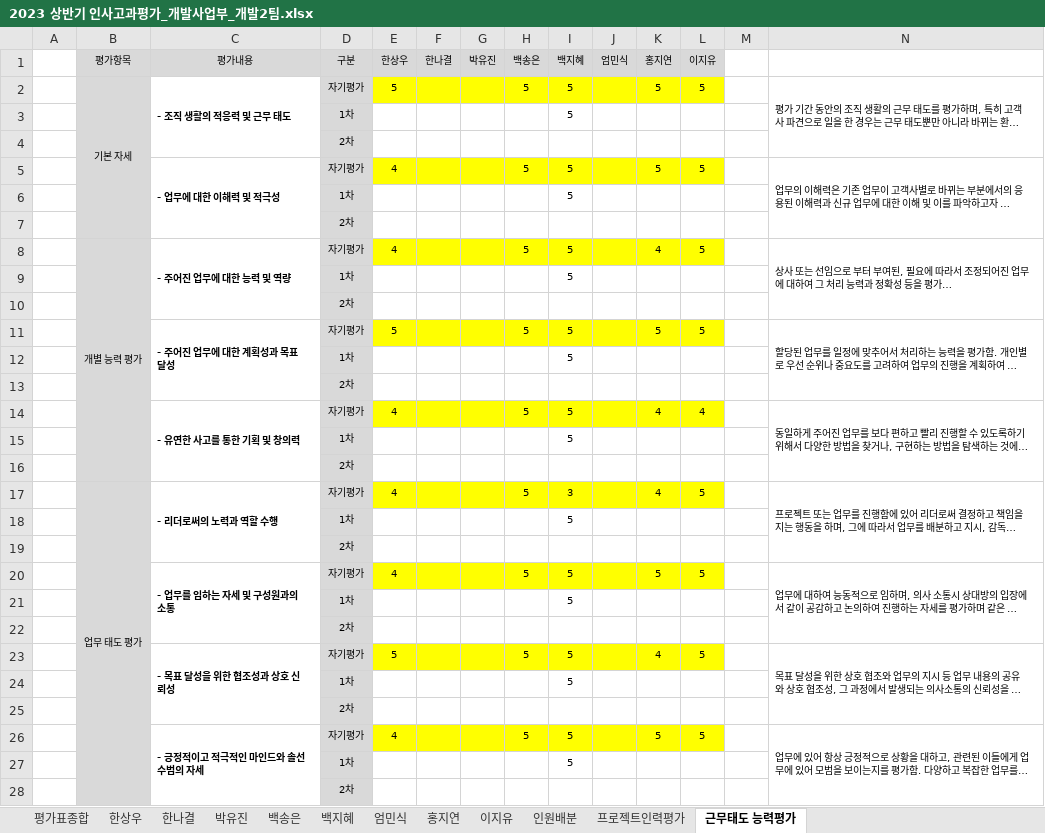
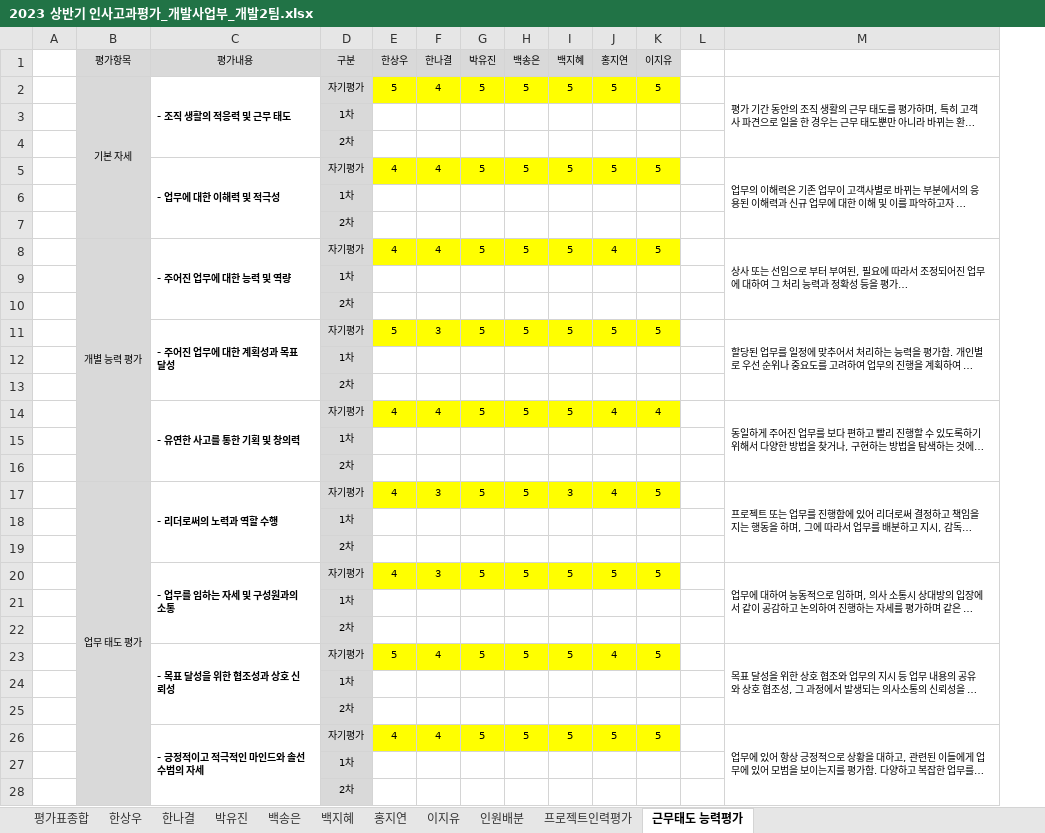
Before and after one commit to hsw8409/DevEnv, an Excel workbook: 02.팀원관리/01.인사고과평가/2023 상반기 인사고과평가_개발사업부_개발2팀.xlsx, sheet 근무태도 능력평가, drawn as a sheet; only a part is shown; long unchanged cells end in …; values as stored, in another font and other column widths than the file's, no borders; the diff covers the shown part only; the diff names each change by its address in the sheet, - before the commit and + after, or states it on an @@ line.

```diff
--- a/02.팀원관리/01.인사고과평가/2023 상반기 인사고과평가_개발사업부_개발2팀.xlsx (sheet 근무태도 능력평가)
+++ b/02.팀원관리/01.인사고과평가/2023 상반기 인사고과평가_개발사업부_개발2팀.xlsx (sheet 근무태도 능력평가)
-sheet tab: 엄민식
-column J (엄민식), empty
-F2 (한나결): (empty)
+F2 (한나결): 4
-G2 (박유진): (empty)
+G2 (박유진): 5
-I3 (백지혜): 5
+I3 (백지혜): (empty)
-F5 (한나결): (empty)
+F5 (한나결): 4
-G5 (박유진): (empty)
+G5 (박유진): 5
-I6 (백지혜): 5
+I6 (백지혜): (empty)
-F8 (한나결): (empty)
+F8 (한나결): 4
-G8 (박유진): (empty)
+G8 (박유진): 5
-I9 (백지혜): 5
+I9 (백지혜): (empty)
-F11 (한나결): (empty)
+F11 (한나결): 3
-G11 (박유진): (empty)
+G11 (박유진): 5
-I12 (백지혜): 5
+I12 (백지혜): (empty)
-F14 (한나결): (empty)
+F14 (한나결): 4
-G14 (박유진): (empty)
+G14 (박유진): 5
-I15 (백지혜): 5
+I15 (백지혜): (empty)
-F17 (한나결): (empty)
+F17 (한나결): 3
-G17 (박유진): (empty)
+G17 (박유진): 5
-I18 (백지혜): 5
+I18 (백지혜): (empty)
-F20 (한나결): (empty)
+F20 (한나결): 3
-G20 (박유진): (empty)
+G20 (박유진): 5
-I21 (백지혜): 5
+I21 (백지혜): (empty)
-F23 (한나결): (empty)
+F23 (한나결): 4
-G23 (박유진): (empty)
+G23 (박유진): 5
-I24 (백지혜): 5
+I24 (백지혜): (empty)
-F26 (한나결): (empty)
+F26 (한나결): 4
-G26 (박유진): (empty)
+G26 (박유진): 5
-I27 (백지혜): 5
+I27 (백지혜): (empty)
```
Also changed, not shown: 3 edited cells elsewhere in this sheet, sheet 프로젝트인력평가, sheet 평가표종합, sheet 백지혜, sheet 한상우, sheet 박유진, sheet 이지유, 3 more sheets, formulas that keep their value, 02.팀원관리/01.인사고과평가/2023 상반기 인사고과평가_개발사업부_개발2팀_박유진.xlsx, 02.팀원관리/01.인사고과평가/2023 상반기 인사고과평가_개발사업부_개발2팀_한나결.xlsx, 23 other files.
